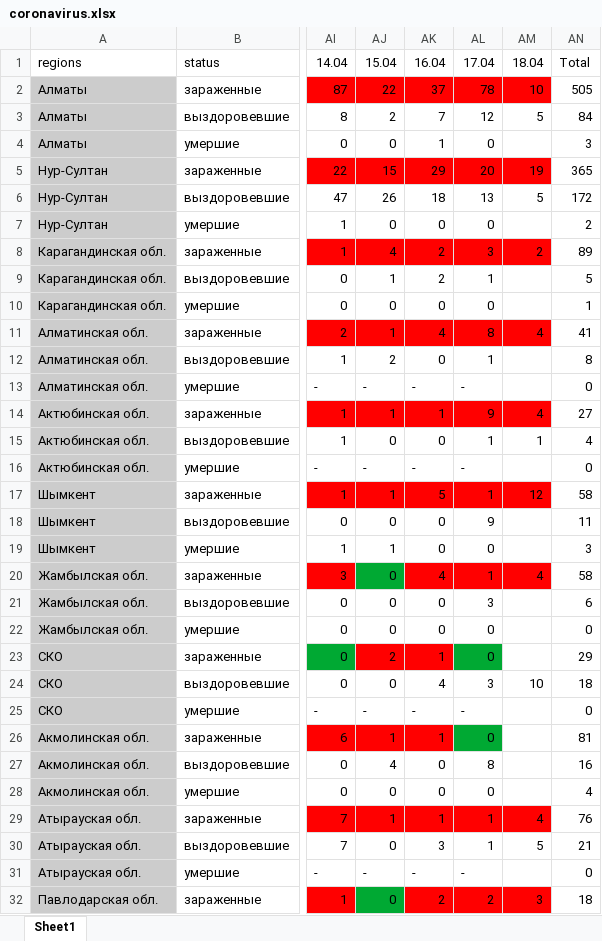
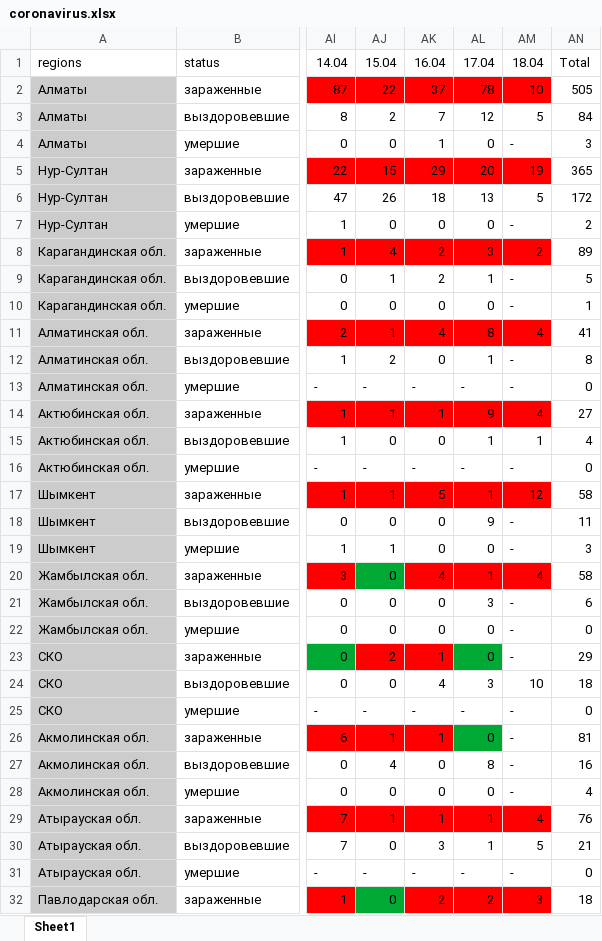
Before and after one commit to coronavirus-in-KZ/coronavirus-in-kz.github.io, an Excel workbook: coronavirus.xlsx, sheet Sheet1, drawn as a sheet; only a part is shown, gaps mark what is left out; values as stored, in another font and other column widths than the file's, no borders; the diff covers the shown part only; the diff names each change by its address in the sheet, - before the commit and + after, or states it on an @@ line.

```diff
--- a/coronavirus.xlsx (sheet Sheet1)
+++ b/coronavirus.xlsx (sheet Sheet1)
-AM4: (empty)
+AM4: -
-AM7: (empty)
+AM7: -
-AM9:AM10: (empty)
+AM9:AM10: -
-AM12:AM13: (empty)
+AM12:AM13: -
-AM16: (empty)
+AM16: -
-AM18:AM19: (empty)
+AM18:AM19: -
-AM21:AM23: (empty)
+AM21:AM23: -
-AM25:AM28: (empty)
+AM25:AM28: -
-AM31: (empty)
+AM31: -
```
Also changed, not shown: 17 edited cells elsewhere in this sheet, 1 other file.
